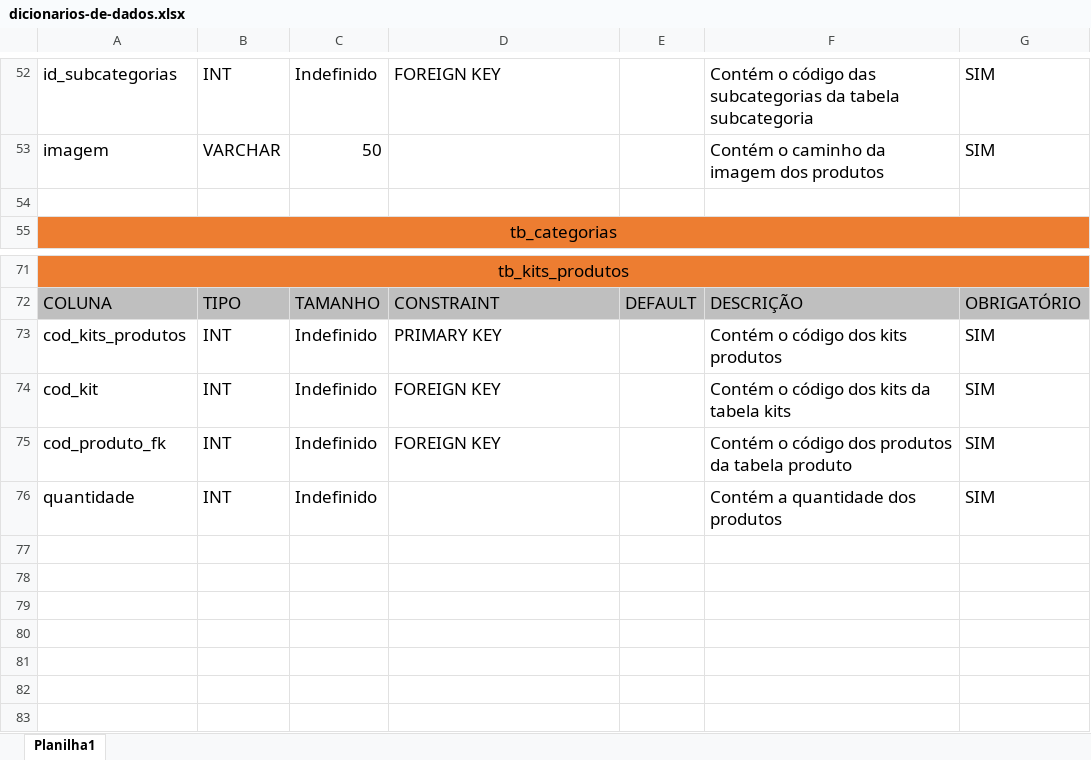
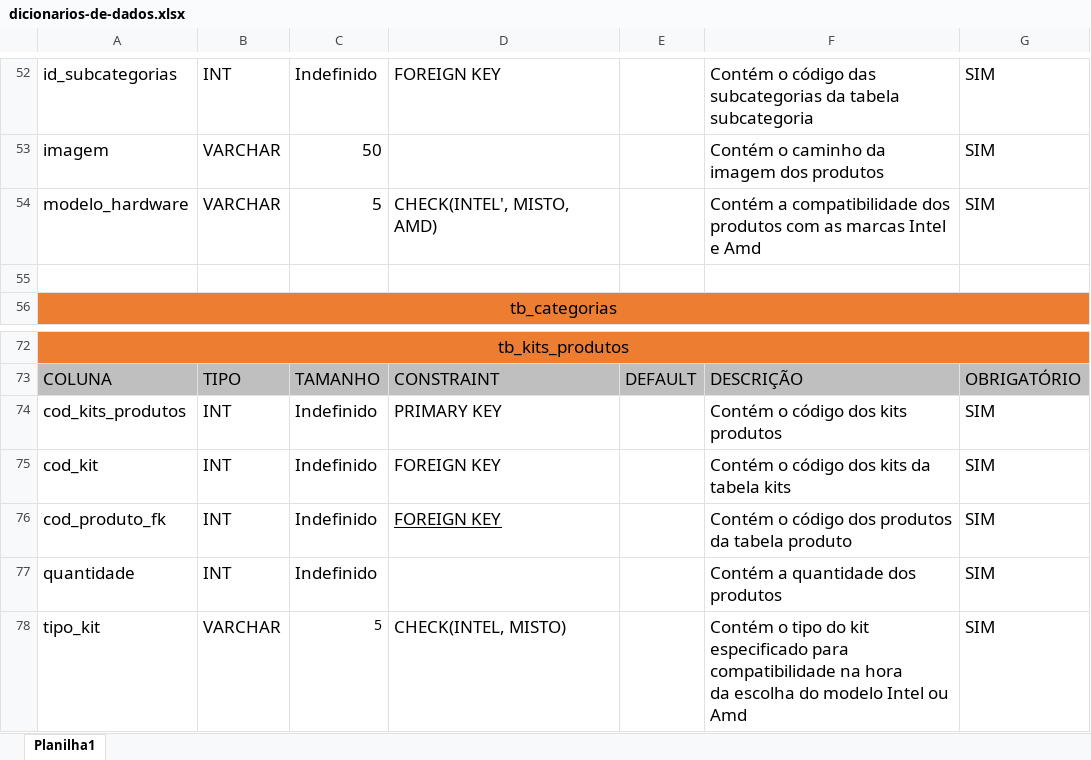
Before and after one commit to felippaugusto/4B-TCC, an Excel workbook: documentos-projeto/banco_dados/dicionarios-de-dados.xlsx, sheet Planilha1, drawn as a sheet; only a part is shown, gaps mark what is left out; values as stored, in another font and other column widths than the file's, no borders; addresses are those after the commit; ↵ is a line break in a cell; the diff names each change by its address in the sheet, - before the commit and + after, or states it on an @@ line.

```diff
--- a/documentos-projeto/banco_dados/dicionarios-de-dados.xlsx (sheet Planilha1)
+++ b/documentos-projeto/banco_dados/dicionarios-de-dados.xlsx (sheet Planilha1)
+row 54: modelo_hardware | VARCHAR | 5 | CHECK(INTEL', MISTO, AMD) |  | Contém a compatibilidade dos produtos com as marcas Intel e Amd | SIM
-D76 underline: off
+D76 underline: on
+row 78: tipo_kit | VARCHAR | 5 | CHECK(INTEL, MISTO) |  | Contém o tipo do kit especificado para compatibilidade na hora ↵ da escolha do modelo Intel ou Amd | SIM
```
Also changed, not shown: 11 other files.
